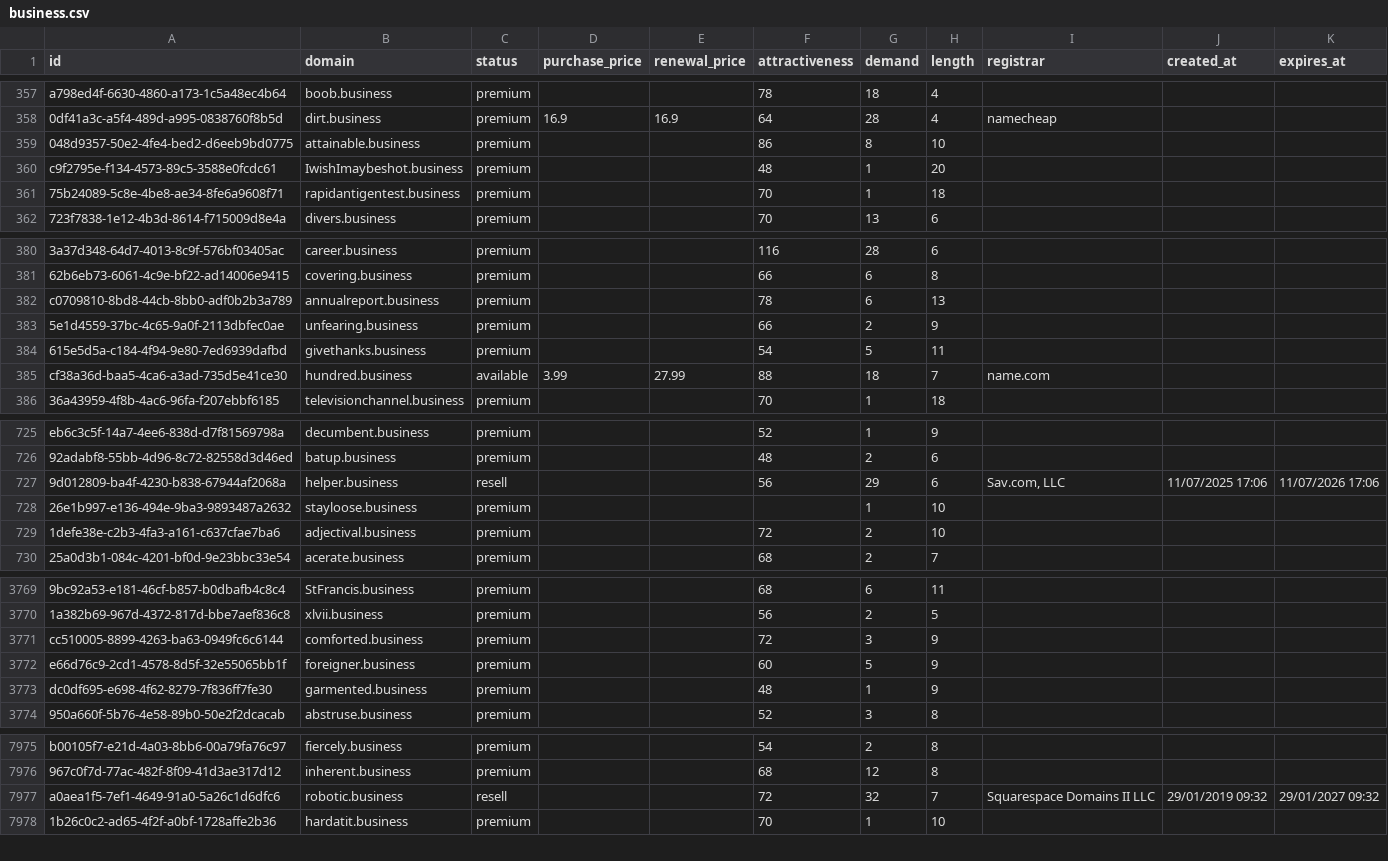
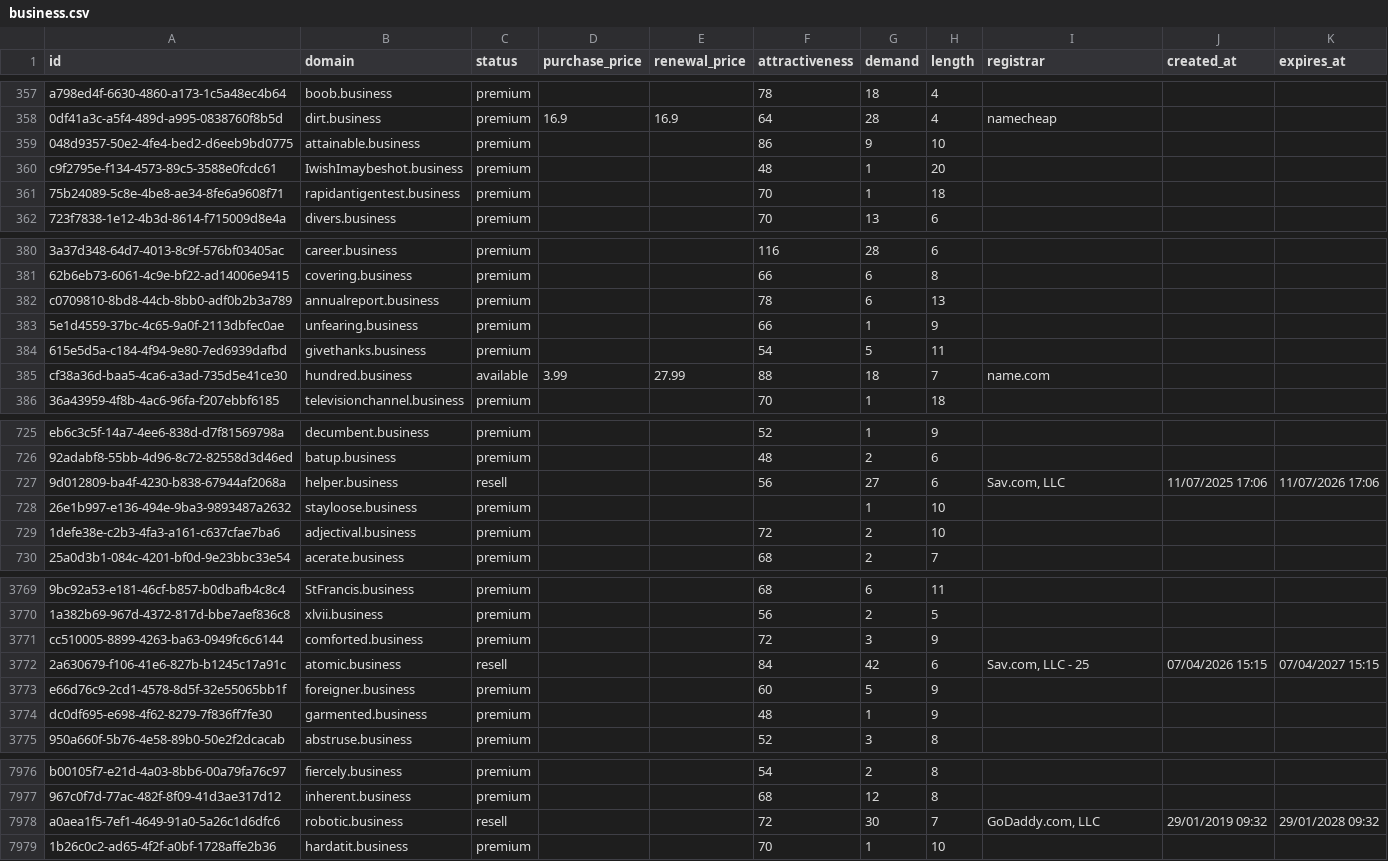
Before and after one commit to UniqueDomains/business-oneword-domains, a CSV file: business.csv, drawn as a sheet; only a part is shown, gaps mark what is left out; addresses are those after the commit; the diff covers the shown part only; the diff names each change by its address in the sheet, - before the commit and + after, or states it on an @@ line.

Commit message:
Domains update

```diff
--- a/business.csv
+++ b/business.csv
-G359 (demand): 8
+G359 (demand): 9
-G383 (demand): 2
+G383 (demand): 1
-G727 (demand): 29
+G727 (demand): 27
+row 3772: 2a630679-f106-41e6-827b-b1245c17a91c | atomic.business | resell |  |  | 84 | 42 | 6 | Sav.com, LLC - 25 | 07/04/2026 15:15 | 07/04/2027 15:15
-G7978 (demand): 32
+G7978 (demand): 30
-I7978 (registrar): Squarespace Domains II LLC
+I7978 (registrar): GoDaddy.com, LLC
-K7978 (expires_at): 29/01/2027 09:32
+K7978 (expires_at): 29/01/2028 09:32
```
Also changed, not shown: 32 edited cells elsewhere in this file, 3 other files.
